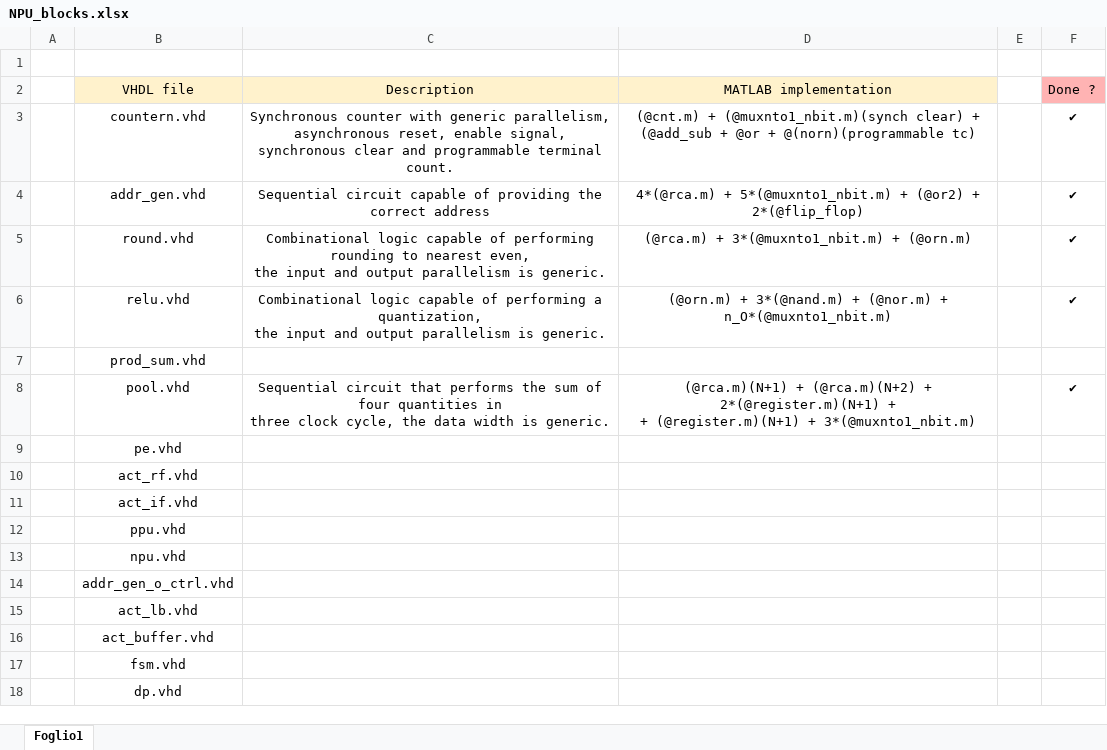
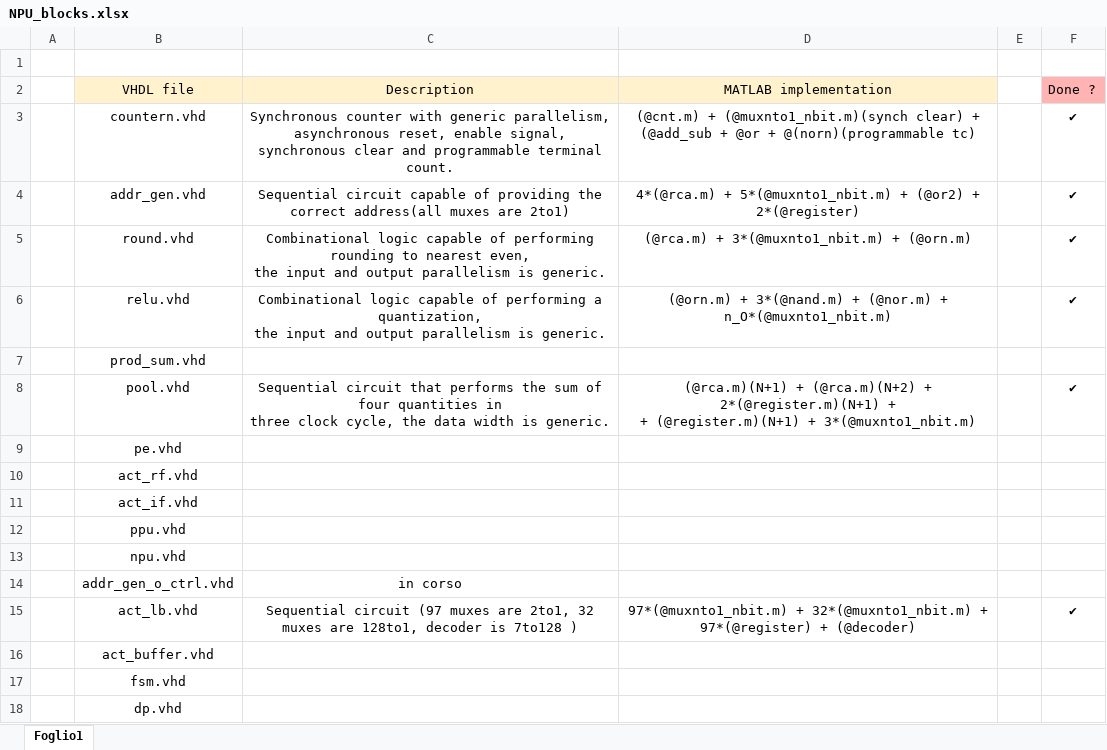
Before and after one commit to matteorisso/Workshop_Innovative_Systems, an Excel workbook: PARTE_SECONDA/NPU_blocks.xlsx, sheet Foglio1, drawn as a sheet; values as stored, in another font and other column widths than the file's, no borders; the diff names each change by its address in the sheet, - before the commit and + after, or states it on an @@ line.

Commit message:
act_lb and decoder

```diff
--- a/PARTE_SECONDA/NPU_blocks.xlsx (sheet Foglio1)
+++ b/PARTE_SECONDA/NPU_blocks.xlsx (sheet Foglio1)
-C4 (Description): …the correct address
+C4 (Description): …the correct address(all muxes are 2to1)
-D4 (MATLAB implementation): …(@or2) + 2*(@flip_flop)
+D4 (MATLAB implementation): …(@or2) + 2*(@register)
-C14 (Description): (empty)
+C14 (Description): in corso
-C15 (Description): (empty)
+C15 (Description): Sequential circuit (97 muxes are 2to1, 32 muxes are 128to1, decoder is 7to128 )
-D15 (MATLAB implementation): (empty)
+D15 (MATLAB implementation): 97*(@muxnto1_nbit.m) + 32*(@muxnto1_nbit.m) + 97*(@register) + (@decoder)
-F15 (Done ?): (empty)
+F15 (Done ?): ✔
```
Also changed, not shown: 3 other files.
